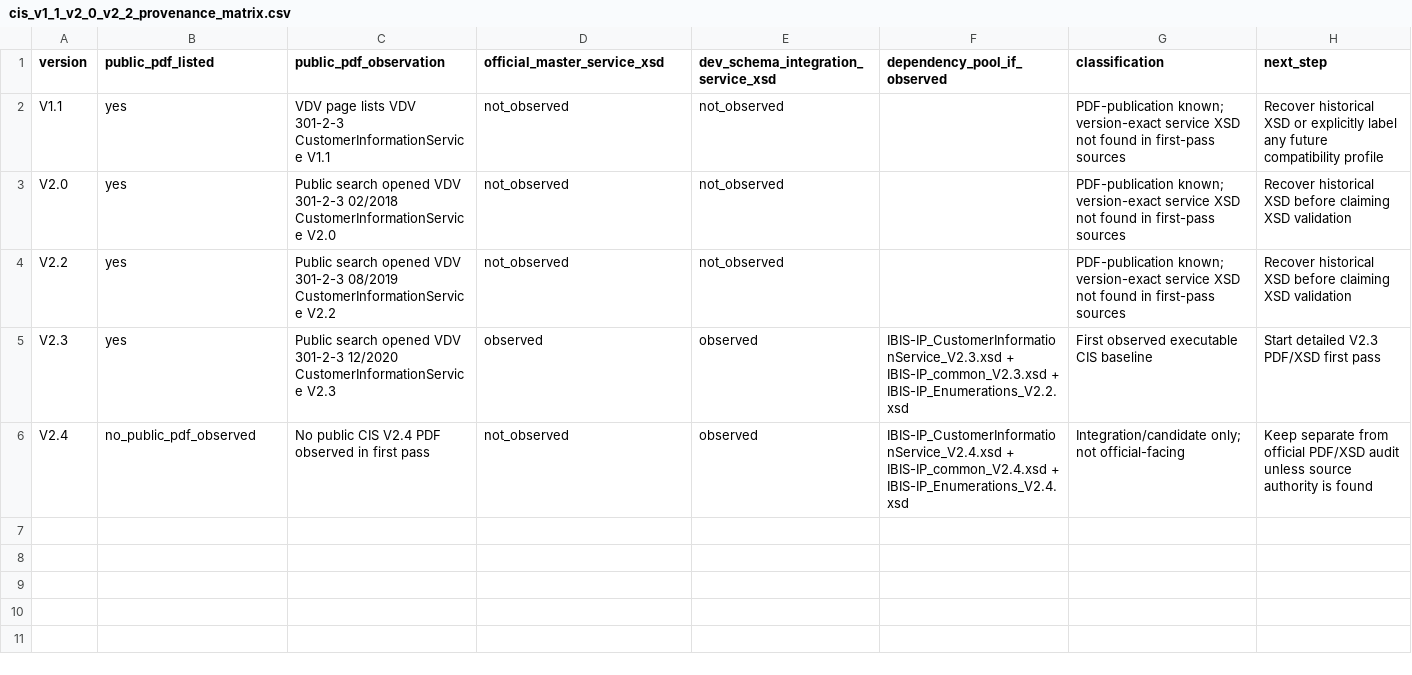
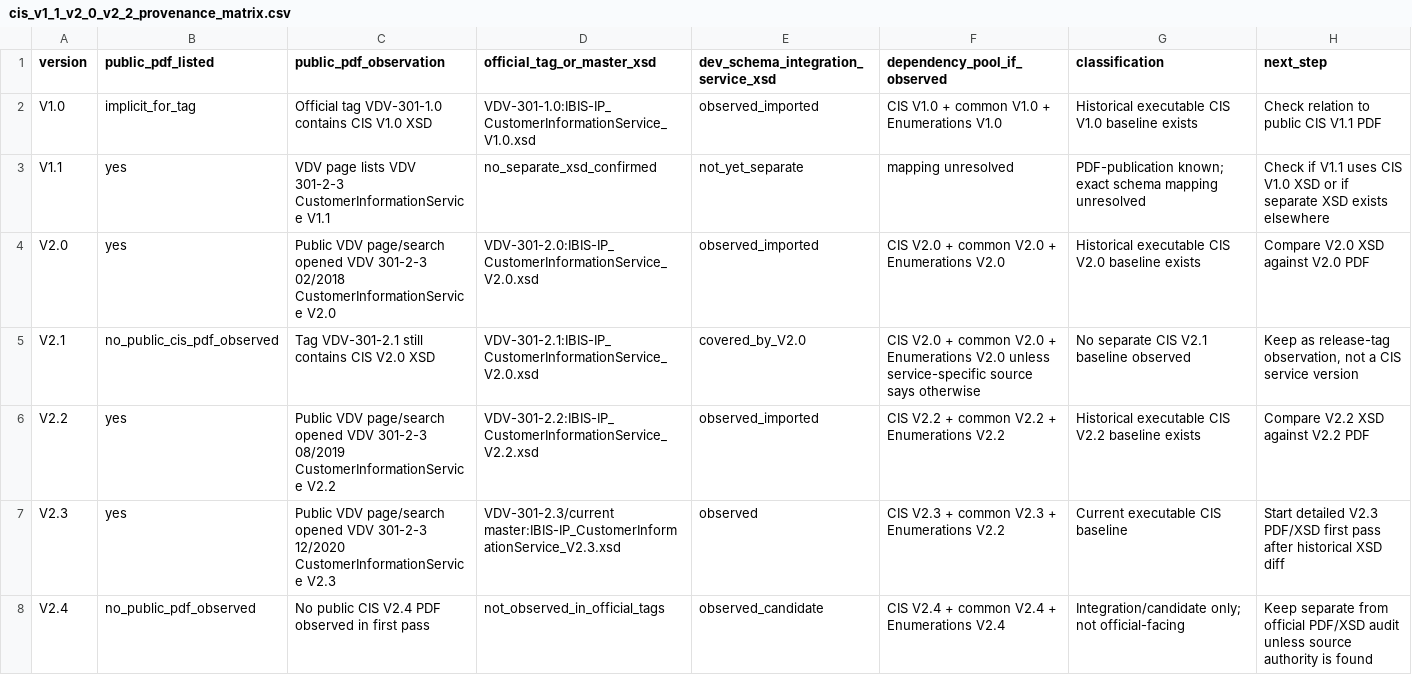
Before and after one commit to MarcLeinenDE/VDV301, a CSV file: docs/pdf_xsd_semantic_audit/generated/cis_v1_1_v2_0_v2_2_provenance_matrix.csv, drawn as a sheet.

Commit message:
Correct CIS provenance matrix with official tag XSDs

```diff
--- a/docs/pdf_xsd_semantic_audit/generated/cis_v1_1_v2_0_v2_2_provenance_matrix.csv
+++ b/docs/pdf_xsd_semantic_audit/generated/cis_v1_1_v2_0_v2_2_provenance_matrix.csv
@@ -1,6 +1,8 @@
-version,public_pdf_listed,public_pdf_observation,official_master_service_xsd,dev_schema_integration_service_xsd,dependency_pool_if_observed,classification,next_step
-V1.1,yes,"VDV page lists VDV 301-2-3 CustomerInformationService V1.1",not_observed,not_observed,,"PDF-publication known; version-exact service XSD not found in first-pass sources","Recover historical XSD or explicitly label any future compatibility profile"
-V2.0,yes,"Public search opened VDV 301-2-3 02/2018 CustomerInformationService V2.0",not_observed,not_observed,,"PDF-publication known; version-exact service XSD not found in first-pass sources","Recover historical XSD before claiming XSD validation"
-V2.2,yes,"Public search opened VDV 301-2-3 08/2019 CustomerInformationService V2.2",not_observed,not_observed,,"PDF-publication known; version-exact service XSD not found in first-pass sources","Recover historical XSD before claiming XSD validation"
-V2.3,yes,"Public search opened VDV 301-2-3 12/2020 CustomerInformationService V2.3",observed,observed,"IBIS-IP_CustomerInformationService_V2.3.xsd + IBIS-IP_common_V2.3.xsd + IBIS-IP_Enumerations_V2.2.xsd","First observed executable CIS baseline","Start detailed V2.3 PDF/XSD first pass"
-V2.4,no_public_pdf_observed,"No public CIS V2.4 PDF observed in first pass",not_observed,observed,"IBIS-IP_CustomerInformationService_V2.4.xsd + IBIS-IP_common_V2.4.xsd + IBIS-IP_Enumerations_V2.4.xsd","Integration/candidate only; not official-facing","Keep separate from official PDF/XSD audit unless source authority is found"
+version,public_pdf_listed,public_pdf_observation,official_tag_or_master_xsd,dev_schema_integration_service_xsd,dependency_pool_if_observed,classification,next_step
+V1.0,implicit_for_tag,"Official tag VDV-301-1.0 contains CIS V1.0 XSD",VDV-301-1.0:IBIS-IP_CustomerInformationService_V1.0.xsd,observed_imported,"CIS V1.0 + common V1.0 + Enumerations V1.0","Historical executable CIS V1.0 baseline exists","Check relation to public CIS V1.1 PDF"
+V1.1,yes,"VDV page lists VDV 301-2-3 CustomerInformationService V1.1",no_separate_xsd_confirmed,not_yet_separate,"mapping unresolved","PDF-publication known; exact schema mapping unresolved","Check if V1.1 uses CIS V1.0 XSD or if separate XSD exists elsewhere"
+V2.0,yes,"Public VDV page/search opened VDV 301-2-3 02/2018 CustomerInformationService V2.0",VDV-301-2.0:IBIS-IP_CustomerInformationService_V2.0.xsd,observed_imported,"CIS V2.0 + common V2.0 + Enumerations V2.0","Historical executable CIS V2.0 baseline exists","Compare V2.0 XSD against V2.0 PDF"
+V2.1,no_public_cis_pdf_observed,"Tag VDV-301-2.1 still contains CIS V2.0 XSD",VDV-301-2.1:IBIS-IP_CustomerInformationService_V2.0.xsd,covered_by_V2.0,"CIS V2.0 + common V2.0 + Enumerations V2.0 unless service-specific source says otherwise","No separate CIS V2.1 baseline observed","Keep as release-tag observation, not a CIS service version"
+V2.2,yes,"Public VDV page/search opened VDV 301-2-3 08/2019 CustomerInformationService V2.2",VDV-301-2.2:IBIS-IP_CustomerInformationService_V2.2.xsd,observed_imported,"CIS V2.2 + common V2.2 + Enumerations V2.2","Historical executable CIS V2.2 baseline exists","Compare V2.2 XSD against V2.2 PDF"
+V2.3,yes,"Public VDV page/search opened VDV 301-2-3 12/2020 CustomerInformationService V2.3",VDV-301-2.3/current master:IBIS-IP_CustomerInformationService_V2.3.xsd,observed,"CIS V2.3 + common V2.3 + Enumerations V2.2","Current executable CIS baseline","Start detailed V2.3 PDF/XSD first pass after historical XSD diff"
+V2.4,no_public_pdf_observed,"No public CIS V2.4 PDF observed in first pass",not_observed_in_official_tags,observed_candidate,"CIS V2.4 + common V2.4 + Enumerations V2.4","Integration/candidate only; not official-facing","Keep separate from official PDF/XSD audit unless source authority is found"
```
